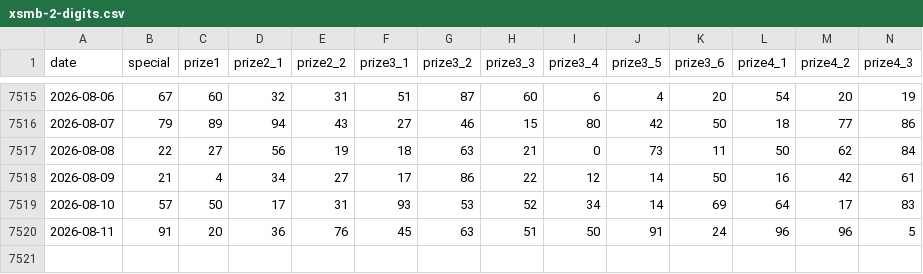
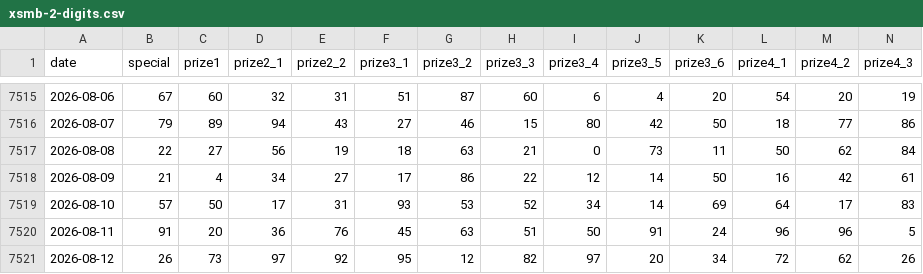
Before and after one commit to phantom2309/vietnam-lottery-xsmb-analysis, a CSV file: data/xsmb-2-digits.csv, drawn as a sheet; only a part is shown, gaps mark what is left out; rows hold the shown columns only; the diff names each change by its address in the sheet, - before the commit and + after, or states it on an @@ line.

```diff
--- a/data/xsmb-2-digits.csv
+++ b/data/xsmb-2-digits.csv
+row 7521: 2026-08-12 | 26 | 73 | 97 | 92 | 95 | 12 | 82 | 97 | 20 | 34 | 72 | 62 | 26
```
Also changed, not shown: 16 other files.
